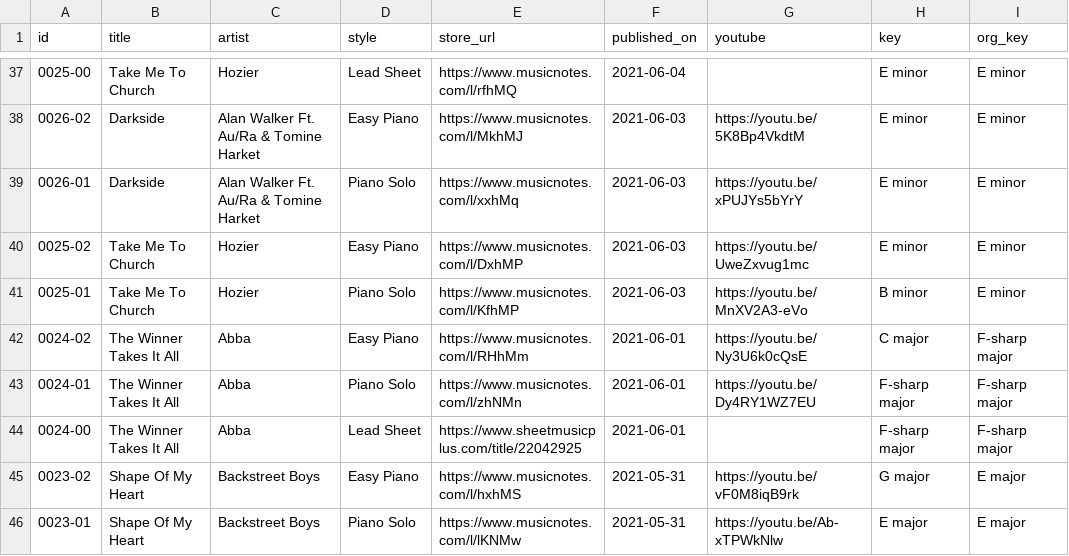
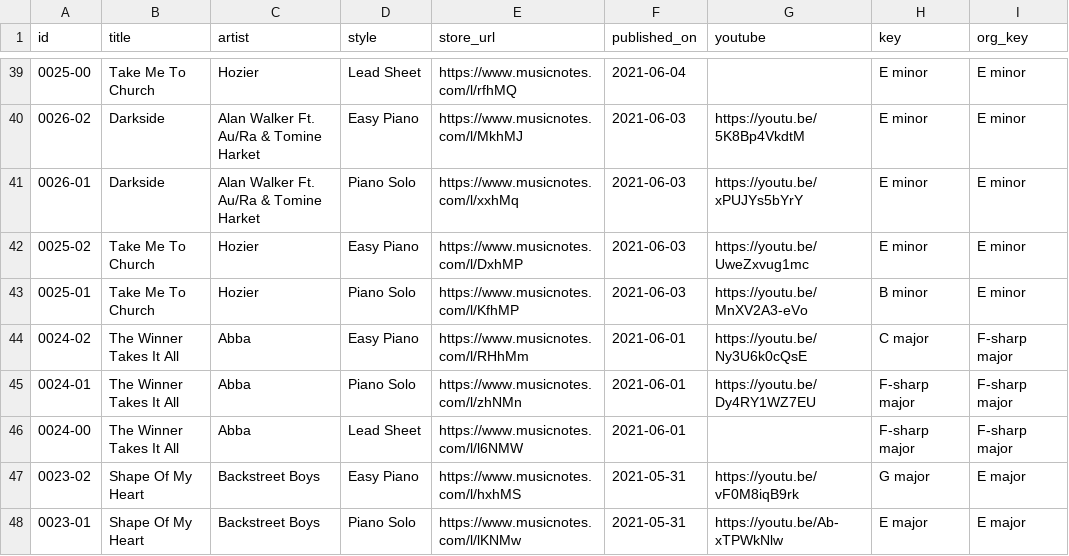
Before and after one commit to htmsk138/sheeteria, a CSV file: src/_data/sheeteria.csv, drawn as a sheet; only a part is shown, gaps mark what is left out; addresses are those after the commit; the diff covers the shown part only; the diff names each change by its address in the sheet, - before the commit and + after, or states it on an @@ line.

Commit message:
Publish

```diff
--- a/src/_data/sheeteria.csv
+++ b/src/_data/sheeteria.csv
-E46 (store_url): https://www.sheetmusicplus.com/title/22042925
+E46 (store_url): https://www.musicnotes.com/l/l6NMW
```
Also changed, not shown: 2 added rows, 2 removed rows and 3 edited cells elsewhere in this file.
